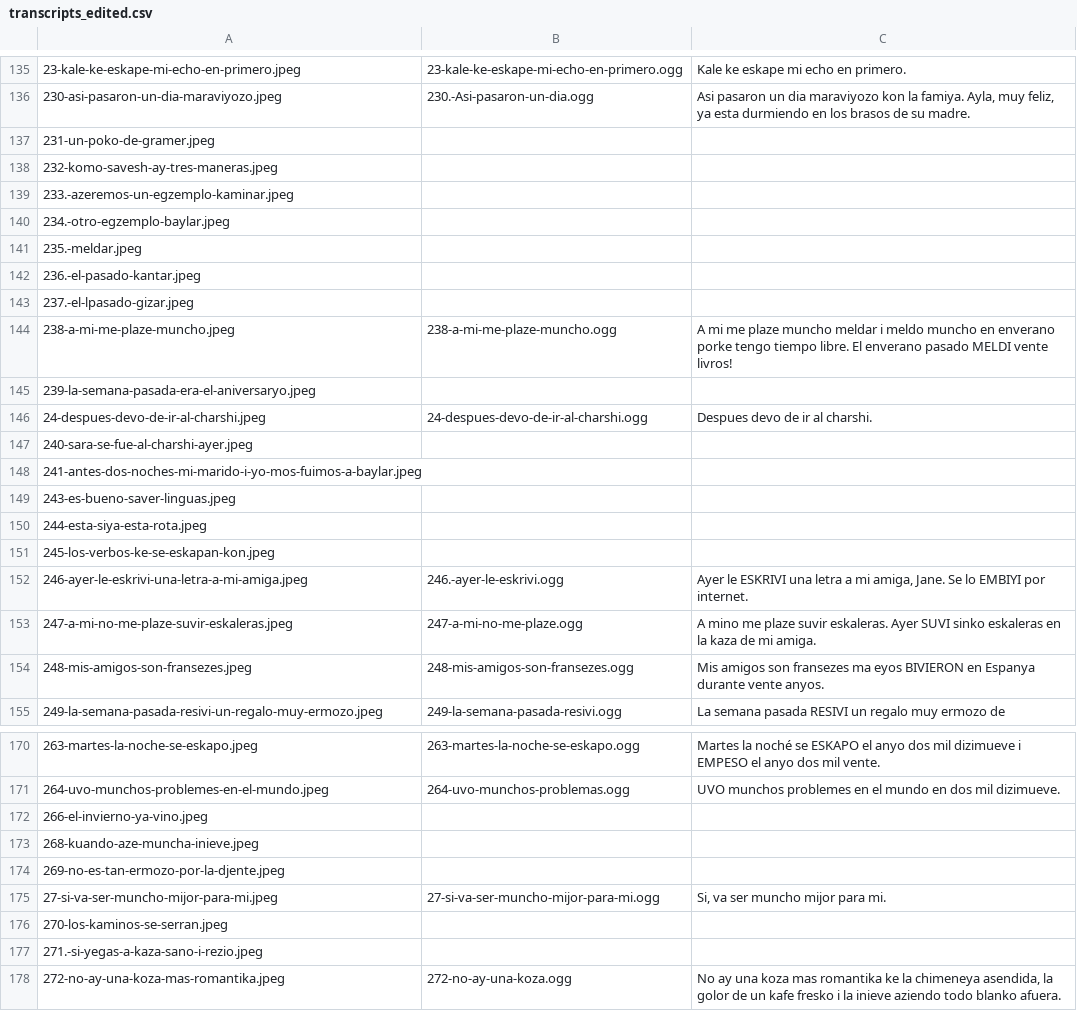
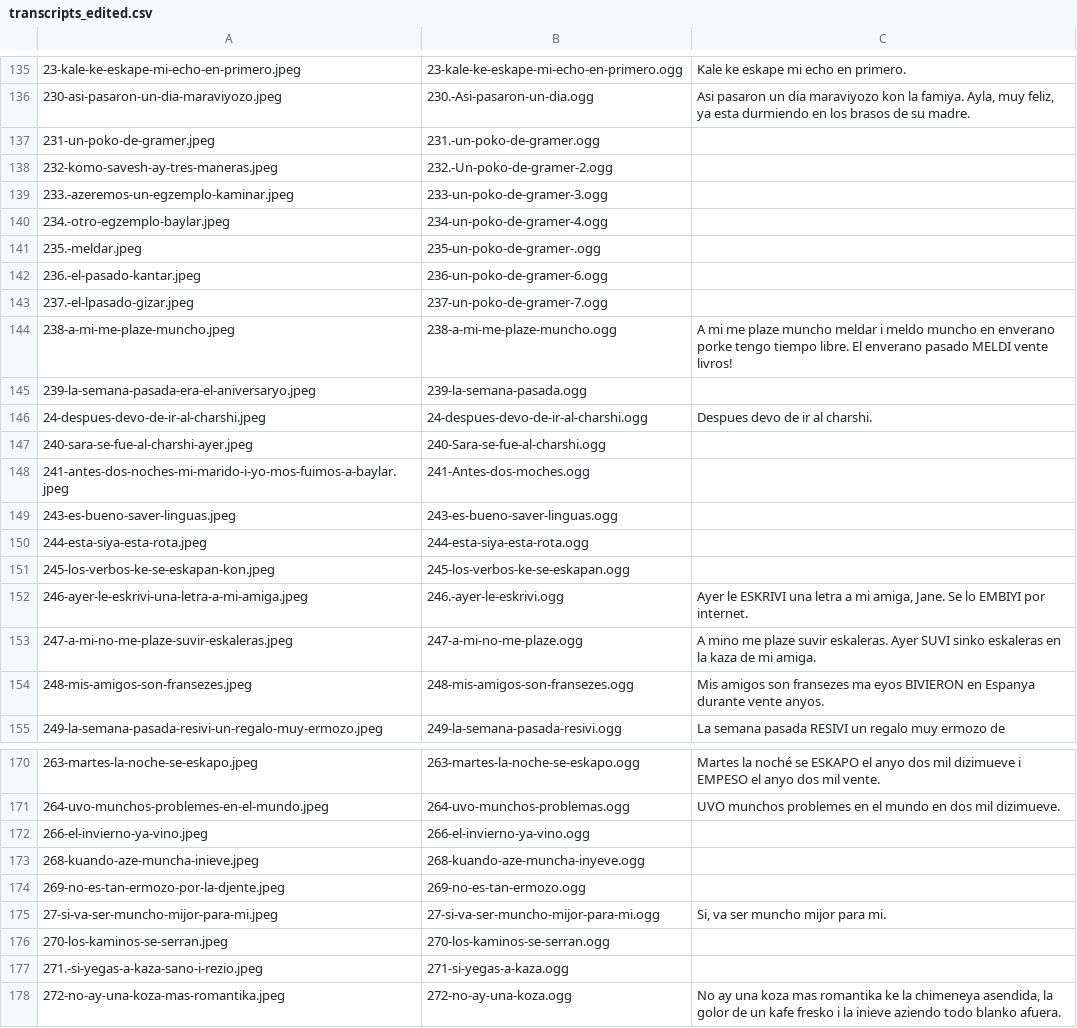
Before and after one commit to CollectivaT-dev/judeo-espanyol-resources, a CSV file: resources/transcripts_edited.csv, drawn as a sheet; only a part is shown, gaps mark what is left out; the diff covers the shown part only.

Commit message:
dataset created

```diff
--- a/resources/transcripts_edited.csv
+++ b/resources/transcripts_edited.csv
@@ -136,17 +136,17 @@
 230-asi-pasaron-un-dia-maraviyozo.jpeg,230.-Asi-pasaron-un-dia.ogg,"Asi pasaron un dia maraviyozo kon la famiya. Ayla, muy feliz, ya esta durmiendo en los brasos de su madre."
-231-un-poko-de-gramer.jpeg,,
-232-komo-savesh-ay-tres-maneras.jpeg,,
-233.-azeremos-un-egzemplo-kaminar.jpeg,,
-234.-otro-egzemplo-baylar.jpeg,,
-235.-meldar.jpeg,,
-236.-el-pasado-kantar.jpeg,,
-237.-el-lpasado-gizar.jpeg,,
+231-un-poko-de-gramer.jpeg,231.-un-poko-de-gramer.ogg,
+232-komo-savesh-ay-tres-maneras.jpeg,232.-Un-poko-de-gramer-2.ogg,
+233.-azeremos-un-egzemplo-kaminar.jpeg,233-un-poko-de-gramer-3.ogg,
+234.-otro-egzemplo-baylar.jpeg,234-un-poko-de-gramer-4.ogg,
+235.-meldar.jpeg,235-un-poko-de-gramer-.ogg,
+236.-el-pasado-kantar.jpeg,236-un-poko-de-gramer-6.ogg,
+237.-el-lpasado-gizar.jpeg,237-un-poko-de-gramer-7.ogg,
 238-a-mi-me-plaze-muncho.jpeg,238-a-mi-me-plaze-muncho.ogg,A mi me plaze muncho meldar i meldo muncho en enverano porke tengo tiempo libre. El enverano pasado MELDI vente livros!
-239-la-semana-pasada-era-el-aniversaryo.jpeg,,
+239-la-semana-pasada-era-el-aniversaryo.jpeg,239-la-semana-pasada.ogg,
 24-despues-devo-de-ir-al-charshi.jpeg,24-despues-devo-de-ir-al-charshi.ogg,Despues devo de ir al charshi.
-240-sara-se-fue-al-charshi-ayer.jpeg,,
-241-antes-dos-noches-mi-marido-i-yo-mos-fuimos-a-baylar.jpeg,,
-243-es-bueno-saver-linguas.jpeg,,
-244-esta-siya-esta-rota.jpeg,,
-245-los-verbos-ke-se-eskapan-kon.jpeg,,
+240-sara-se-fue-al-charshi-ayer.jpeg,240-Sara-se-fue-al-charshi.ogg,
+241-antes-dos-noches-mi-marido-i-yo-mos-fuimos-a-baylar.jpeg,241-Antes-dos-moches.ogg,
+243-es-bueno-saver-linguas.jpeg,243-es-bueno-saver-linguas.ogg,
+244-esta-siya-esta-rota.jpeg,244-esta-siya-esta-rota.ogg,
+245-los-verbos-ke-se-eskapan-kon.jpeg,245-los-verbos-ke-se-eskapan.ogg,
 246-ayer-le-eskrivi-una-letra-a-mi-amiga.jpeg,246.-ayer-le-eskrivi.ogg,"Ayer le ESKRIVI una letra a mi amiga, Jane. Se lo EMBIYI por internet."
@@ -171,8 +171,8 @@
 264-uvo-munchos-problemes-en-el-mundo.jpeg,264-uvo-munchos-problemas.ogg,UVO munchos problemes en el mundo en dos mil dizimueve.
-266-el-invierno-ya-vino.jpeg,,
-268-kuando-aze-muncha-inieve.jpeg,,
-269-no-es-tan-ermozo-por-la-djente.jpeg,,
+266-el-invierno-ya-vino.jpeg,266-el-invierno-ya-vino.ogg,
+268-kuando-aze-muncha-inieve.jpeg,268-kuando-aze-muncha-inyeve.ogg,
+269-no-es-tan-ermozo-por-la-djente.jpeg,269-no-es-tan-ermozo.ogg,
 27-si-va-ser-muncho-mijor-para-mi.jpeg,27-si-va-ser-muncho-mijor-para-mi.ogg,"Si, va ser muncho mijor para mi."
-270-los-kaminos-se-serran.jpeg,,
-271.-si-yegas-a-kaza-sano-i-rezio.jpeg,,
+270-los-kaminos-se-serran.jpeg,270-los-kaminos-se-serran.ogg,
+271.-si-yegas-a-kaza-sano-i-rezio.jpeg,271-si-yegas-a-kaza.ogg,
 272-no-ay-una-koza-mas-romantika.jpeg,272-no-ay-una-koza.ogg,"No ay una koza mas romantika ke la chimeneya asendida, la golor de un kafe fresko i la inieve aziendo todo blanko afuera."
```
Also changed, not shown: 8 edited cells elsewhere in this file, 4 other files.
